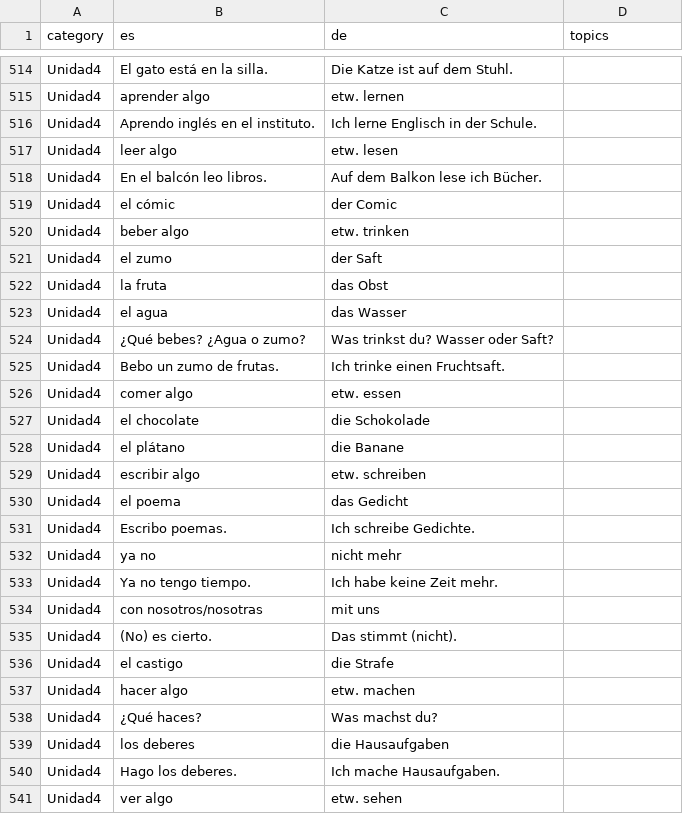
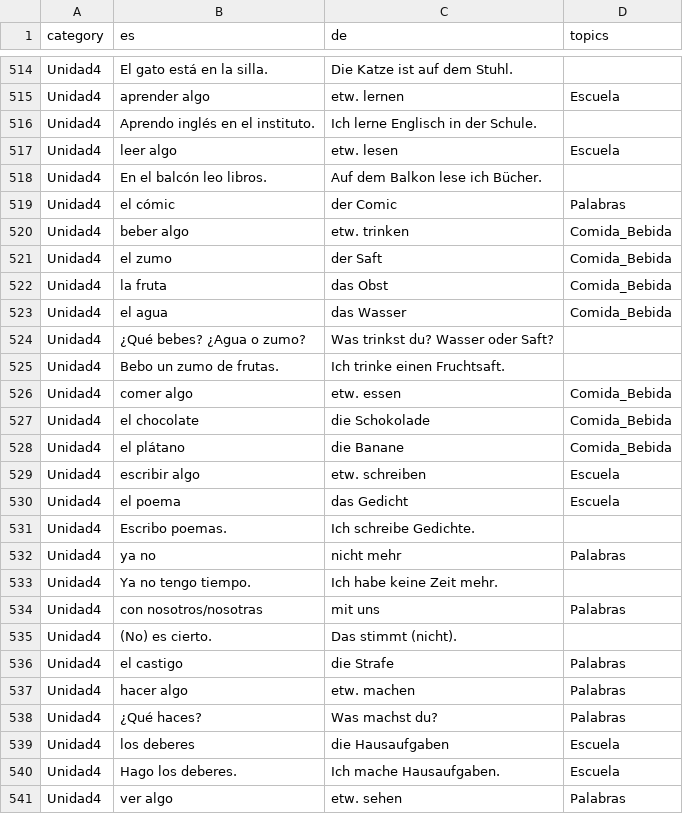
Before and after one commit to adriemel/tap-to-vocab, a TSV file: data/words.tsv, drawn as a sheet; only a part is shown, gaps mark what is left out; the diff covers the shown part only; the diff names each change by its address in the sheet, - before the commit and + after, or states it on an @@ line.

Commit message:
data(23-03): tag Unidad4 and Unidad5A headwords additively
- Tagged 145 non-sentence Unidad4/Unidad5A rows with one of the nine
  topic slugs, keeping category unchanged (additive rule, D-11)
- Calendario absorbs days of the week, times of day and clock
  expressions from Unidad5A (sábado, lunes, a las..., de la tarde)
- Comida_Bebida absorbs food/drink vocabulary from Unidad4 (el zumo,
  la fruta, comer algo, beber algo)
- Escuela absorbs school subjects and classroom objects from Unidad5A
  (las Matematicas, el cuaderno, el estuche) plus study verbs from
  Unidad4 (aprender algo, los deberes)
- Casa_Familia absorbs family members and bedroom furniture from
  Unidad4 (los abuelos, el armario, la cama)
- All 78 sentence-shaped rows left blank per D-06; long sentences with
  a trailing space before the terminal punctuation (e.g. "En mi clase
  hay un chico de Peru. ") are classified as headwords by the live
  regex and were tagged, matching the plan's stated 73/72 headword
  counts and Task 1's precedent

```diff
--- a/data/words.tsv
+++ b/data/words.tsv
-D515 (topics): (empty)
+D515 (topics): Escuela
-D517 (topics): (empty)
+D517 (topics): Escuela
-D519 (topics): (empty)
+D519 (topics): Palabras
-D520:D523 (topics): (empty)
+D520:D523 (topics): Comida_Bebida
-D526:D528 (topics): (empty)
+D526:D528 (topics): Comida_Bebida
-D529:D530 (topics): (empty)
+D529:D530 (topics): Escuela
-D532 (topics): (empty)
+D532 (topics): Palabras
-D534 (topics): (empty)
+D534 (topics): Palabras
-D536:D538 (topics): (empty)
+D536:D538 (topics): Palabras
-D539:D540 (topics): (empty)
+D539:D540 (topics): Escuela
-D541 (topics): (empty)
+D541 (topics): Palabras
```
Also changed, not shown: 125 edited cells elsewhere in this file.
